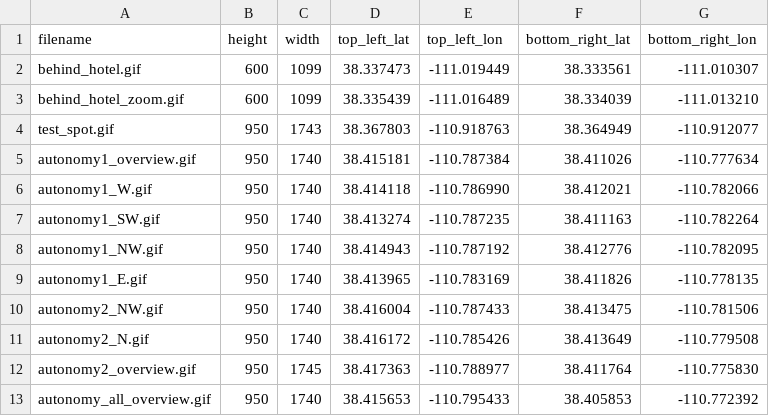
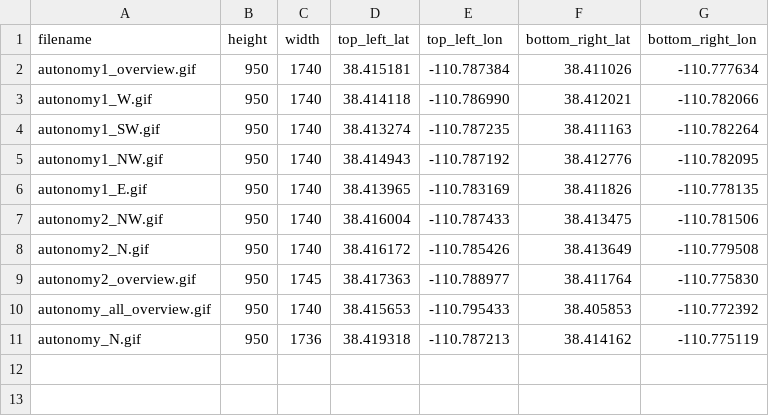
Before and after one commit to stanfordroboticsclub/RoverCommand, a CSV file: maps/info.csv, drawn as a sheet; removed rows and columns are numbered as before the commit, all else as after; the diff names each change by its address in the sheet, - before the commit and + after, or states it on an @@ line.

```diff
--- a/maps/info.csv
+++ b/maps/info.csv
-row 2: behind_hotel.gif | 600 | 1099 | 38.337473 | -111.019449 | 38.333561 | -111.010307
-row 3: behind_hotel_zoom.gif | 600 | 1099 | 38.335439 | -111.016489 | 38.334039 | -111.013210
-row 4: test_spot.gif | 950 | 1743 | 38.367803 | -110.918763 | 38.364949 | -110.912077
+row 11: autonomy_N.gif | 950 | 1736 | 38.419318 | -110.787213 | 38.414162 | -110.775119
```
Also changed, not shown: 1 other file.
